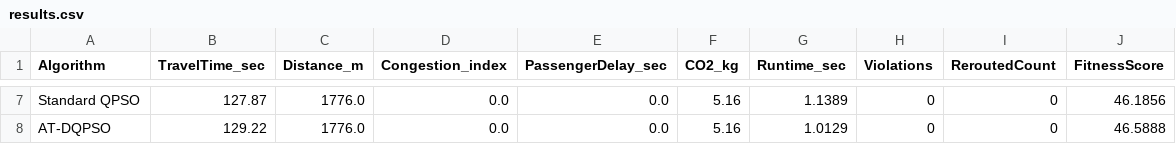
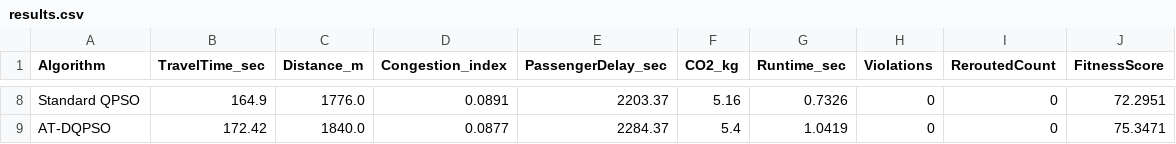
Before and after one commit to Vaidik04/q-transit-nexus, a CSV file: experiments/results.csv, drawn as a sheet; only a part is shown, gaps mark what is left out; addresses are those after the commit; the diff covers the shown part only; the diff names each change by its address in the sheet, - before the commit and + after, or states it on an @@ line.

```diff
--- a/experiments/results.csv
+++ b/experiments/results.csv
-B8 (TravelTime_sec): 127.87
+B8 (TravelTime_sec): 164.9
-D8 (Congestion_index): 0.0
+D8 (Congestion_index): 0.0891
-E8 (PassengerDelay_sec): 0.0
+E8 (PassengerDelay_sec): 2203.37
-G8 (Runtime_sec): 1.1389
+G8 (Runtime_sec): 0.7326
-J8 (FitnessScore): 46.1856
+J8 (FitnessScore): 72.2951
-B9 (TravelTime_sec): 129.22
+B9 (TravelTime_sec): 172.42
-C9 (Distance_m): 1776.0
+C9 (Distance_m): 1840.0
-D9 (Congestion_index): 0.0
+D9 (Congestion_index): 0.0877
-E9 (PassengerDelay_sec): 0.0
+E9 (PassengerDelay_sec): 2284.37
-F9 (CO2_kg): 5.16
+F9 (CO2_kg): 5.4
-G9 (Runtime_sec): 1.0129
+G9 (Runtime_sec): 1.0419
-J9 (FitnessScore): 46.5888
+J9 (FitnessScore): 75.3471
```
Also changed, not shown: 1 added row and 27 edited cells elsewhere in this file, experiments/ablation_results.csv, 9 other files.
